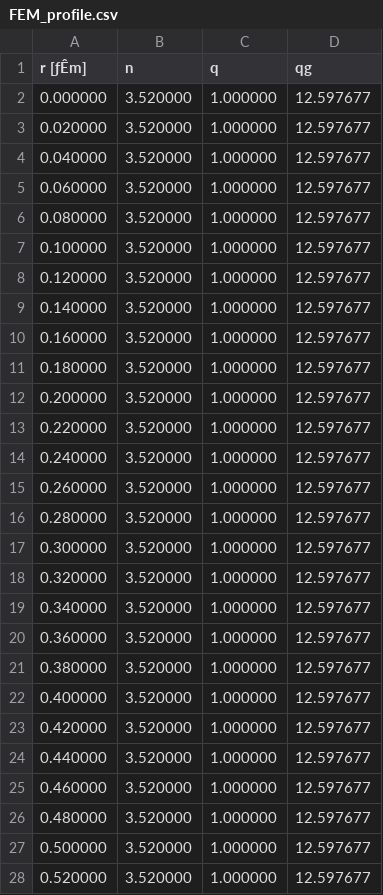
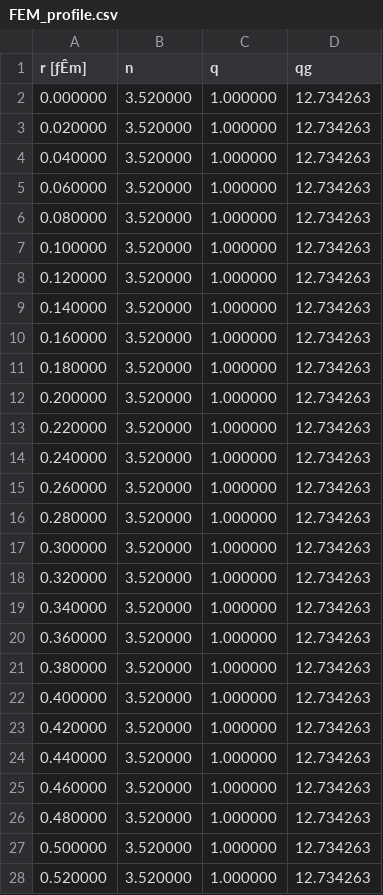
Before and after one commit to fumikme/BW_plus, a CSV file: BW_plus/FILE_for_IO/FEM_profile.csv, drawn as a sheet; only a part is shown; the diff covers the shown part only.

```diff
--- a/BW_plus/FILE_for_IO/FEM_profile.csv
+++ b/BW_plus/FILE_for_IO/FEM_profile.csv
@@ -1,28 +1,28 @@
 r [ƒÊm], n, q, qg
-0.000000, 3.520000, 1.000000, 12.597677
-0.020000, 3.520000, 1.000000, 12.597677
-0.040000, 3.520000, 1.000000, 12.597677
-0.060000, 3.520000, 1.000000, 12.597677
-0.080000, 3.520000, 1.000000, 12.597677
-0.100000, 3.520000, 1.000000, 12.597677
-0.120000, 3.520000, 1.000000, 12.597677
-0.140000, 3.520000, 1.000000, 12.597677
-0.160000, 3.520000, 1.000000, 12.597677
-0.180000, 3.520000, 1.000000, 12.597677
-0.200000, 3.520000, 1.000000, 12.597677
-0.220000, 3.520000, 1.000000, 12.597677
-0.240000, 3.520000, 1.000000, 12.597677
-0.260000, 3.520000, 1.000000, 12.597677
-0.280000, 3.520000, 1.000000, 12.597677
-0.300000, 3.520000, 1.000000, 12.597677
-0.320000, 3.520000, 1.000000, 12.597677
-0.340000, 3.520000, 1.000000, 12.597677
-0.360000, 3.520000, 1.000000, 12.597677
-0.380000, 3.520000, 1.000000, 12.597677
-0.400000, 3.520000, 1.000000, 12.597677
-0.420000, 3.520000, 1.000000, 12.597677
-0.440000, 3.520000, 1.000000, 12.597677
-0.460000, 3.520000, 1.000000, 12.597677
-0.480000, 3.520000, 1.000000, 12.597677
-0.500000, 3.520000, 1.000000, 12.597677
-0.520000, 3.520000, 1.000000, 12.597677
+0.000000, 3.520000, 1.000000, 12.734263
+0.020000, 3.520000, 1.000000, 12.734263
+0.040000, 3.520000, 1.000000, 12.734263
+0.060000, 3.520000, 1.000000, 12.734263
+0.080000, 3.520000, 1.000000, 12.734263
+0.100000, 3.520000, 1.000000, 12.734263
+0.120000, 3.520000, 1.000000, 12.734263
+0.140000, 3.520000, 1.000000, 12.734263
+0.160000, 3.520000, 1.000000, 12.734263
+0.180000, 3.520000, 1.000000, 12.734263
+0.200000, 3.520000, 1.000000, 12.734263
+0.220000, 3.520000, 1.000000, 12.734263
+0.240000, 3.520000, 1.000000, 12.734263
+0.260000, 3.520000, 1.000000, 12.734263
+0.280000, 3.520000, 1.000000, 12.734263
+0.300000, 3.520000, 1.000000, 12.734263
+0.320000, 3.520000, 1.000000, 12.734263
+0.340000, 3.520000, 1.000000, 12.734263
+0.360000, 3.520000, 1.000000, 12.734263
+0.380000, 3.520000, 1.000000, 12.734263
+0.400000, 3.520000, 1.000000, 12.734263
+0.420000, 3.520000, 1.000000, 12.734263
+0.440000, 3.520000, 1.000000, 12.734263
+0.460000, 3.520000, 1.000000, 12.734263
+0.480000, 3.520000, 1.000000, 12.734263
+0.500000, 3.520000, 1.000000, 12.734263
+0.520000, 3.520000, 1.000000, 12.734263
```
Also changed, not shown: 149 edited cells elsewhere in this file, BW_plus/FILE_for_IO/FEM_result_vcsel.csv, BW_plus/[BW_Input].csv, 19 other files.
